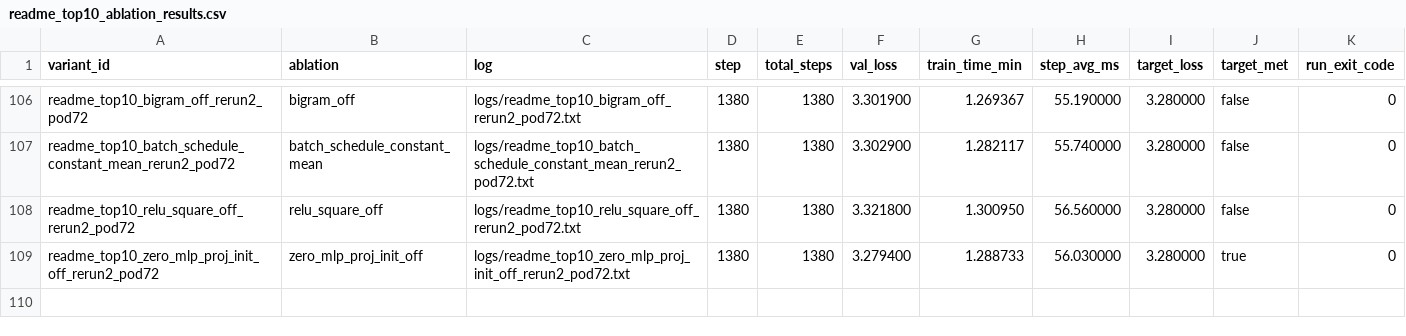
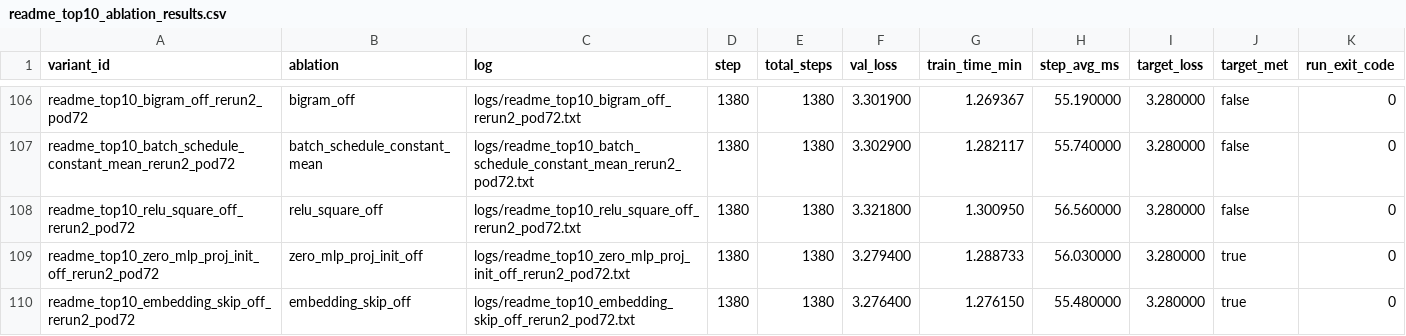
Before and after one commit to novitalabs/modded-nanogpt, a CSV file: experiments/results/readme_top10_ablation_results.csv, drawn as a sheet; only a part is shown, gaps mark what is left out; the diff names each change by its address in the sheet, - before the commit and + after, or states it on an @@ line.

Commit message:
arthur-codex: embedding_skip_off 第三个样本 val_loss=3.2764，三样本均值约 3.2781...
Arthur analysis: codex-1780610881111-afc2a9f1
Reason: 1 run(s) finished
Changed files: 7
Experiment IDs: readme-top10-embedding-skip-off-rerun2-pod72
Run IDs: readme-top10-embedding-skip-off-rerun2-pod72-1780610701-428f6450
Input code commits: 44672472481f5c43ae3917320d1a926b79fa12ae

```diff
--- a/experiments/results/readme_top10_ablation_results.csv
+++ b/experiments/results/readme_top10_ablation_results.csv
+row 110: readme_top10_embedding_skip_off_rerun2_pod72 | embedding_skip_off | logs/readme_top10_embedding_skip_off_rerun2_pod72.txt | 1380 | 1380 | 3.276400 | 1.276150 | 55.480000 | 3.280000 | true | 0
```
Also changed, not shown: experiments/results/local_reruns.csv, experiments/results/log_results.csv, 4 other files.
